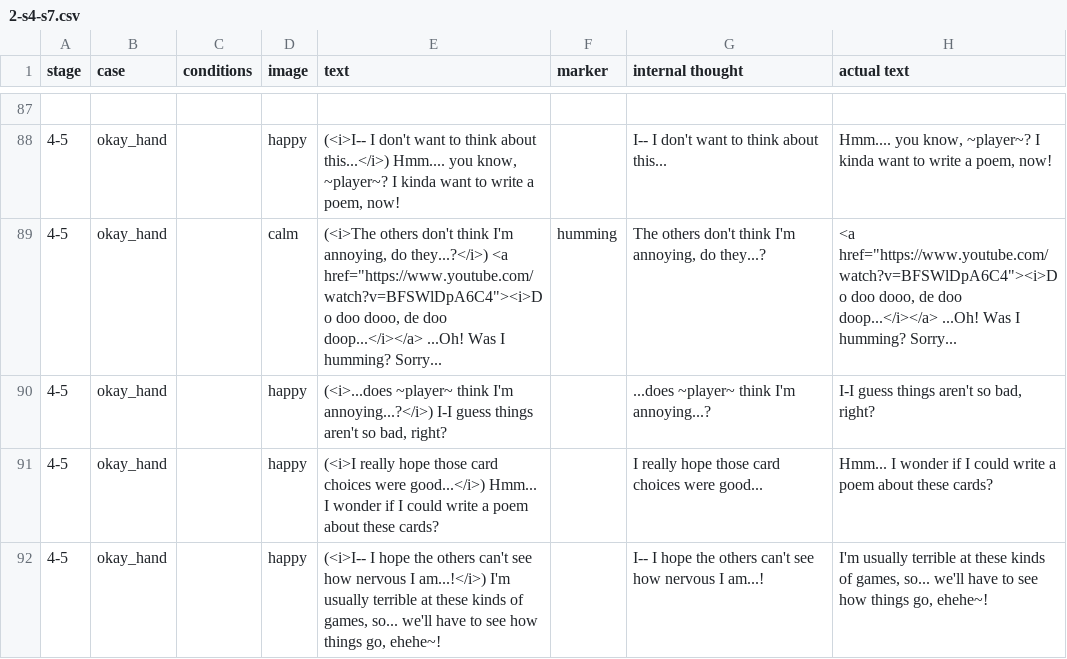
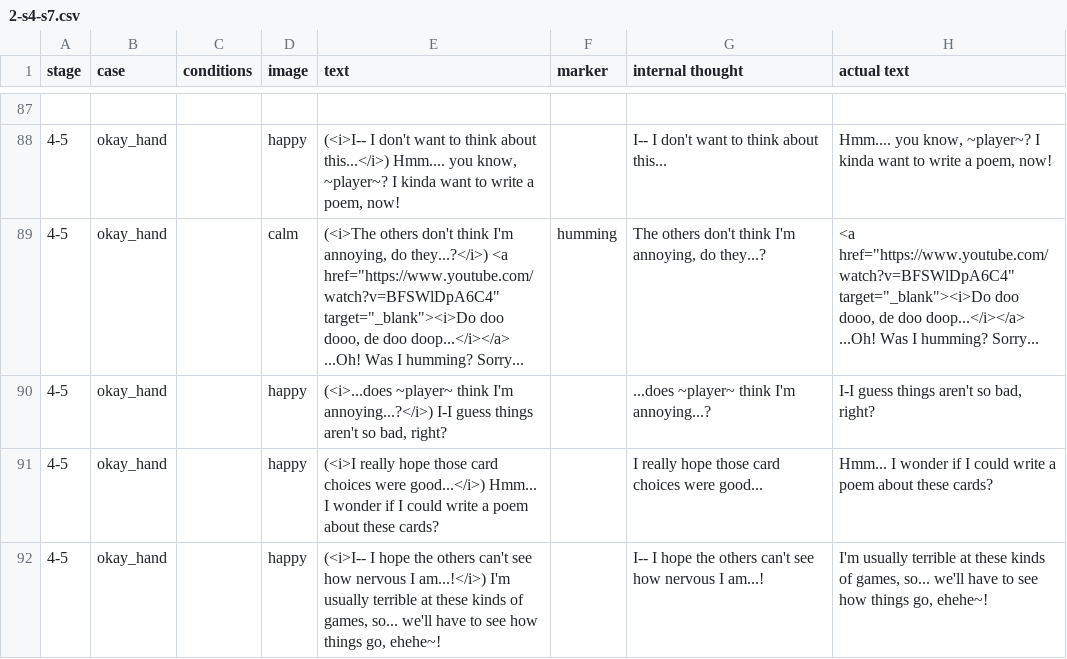
Before and after one commit to mechaman111/spnati, a CSV file: opponents/sayori/csvs/2-s4-s7.csv, drawn as a sheet; only a part is shown, gaps mark what is left out.

```diff
--- a/opponents/sayori/csvs/2-s4-s7.csv
+++ b/opponents/sayori/csvs/2-s4-s7.csv
@@ -88,3 +88,3 @@ stage,case,conditions,image,text,marker,internal thought,actual text
 4-5,okay_hand,,happy,"(<i>I-- I don't want to think about this...</i>) Hmm.... you know, ~player~? I kinda want to write a poem, now!",,I-- I don't want to think about this...,"Hmm.... you know, ~player~? I kinda want to write a poem, now!"
-4-5,okay_hand,,calm,"(<i>The others don't think I'm annoying, do they...?</i>) <a href=""https://www.youtube.com/watch?v=BFSWlDpA6C4""><i>Do doo dooo, de doo doop...</i></a> ...Oh! Was I humming? Sorry...",humming,"The others don't think I'm annoying, do they...?","<a href=""https://www.youtube.com/watch?v=BFSWlDpA6C4""><i>Do doo dooo, de doo doop...</i></a> ...Oh! Was I humming? Sorry..."
+4-5,okay_hand,,calm,"(<i>The others don't think I'm annoying, do they...?</i>) <a href=""https://www.youtube.com/watch?v=BFSWlDpA6C4"" target=""_blank""><i>Do doo dooo, de doo doop...</i></a> ...Oh! Was I humming? Sorry...",humming,"The others don't think I'm annoying, do they...?","<a href=""https://www.youtube.com/watch?v=BFSWlDpA6C4"" target=""_blank""><i>Do doo dooo, de doo doop...</i></a> ...Oh! Was I humming? Sorry..."
 4-5,okay_hand,,happy,"(<i>...does ~player~ think I'm annoying...?</i>) I-I guess things aren't so bad, right?",,...does ~player~ think I'm annoying...?,"I-I guess things aren't so bad, right?"
```
Also changed, not shown: opponents/sayori/csvs/1-s0-s3.csv, 2 other files.
